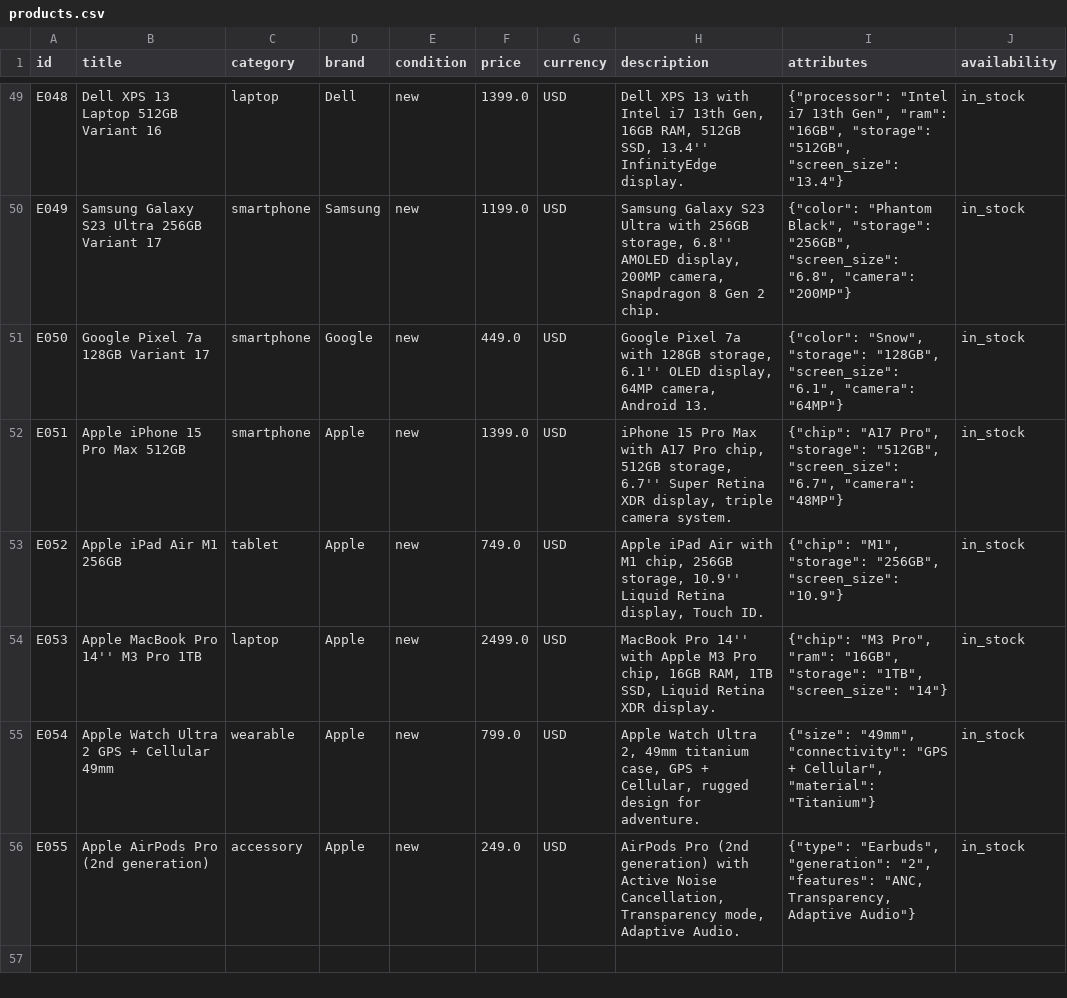
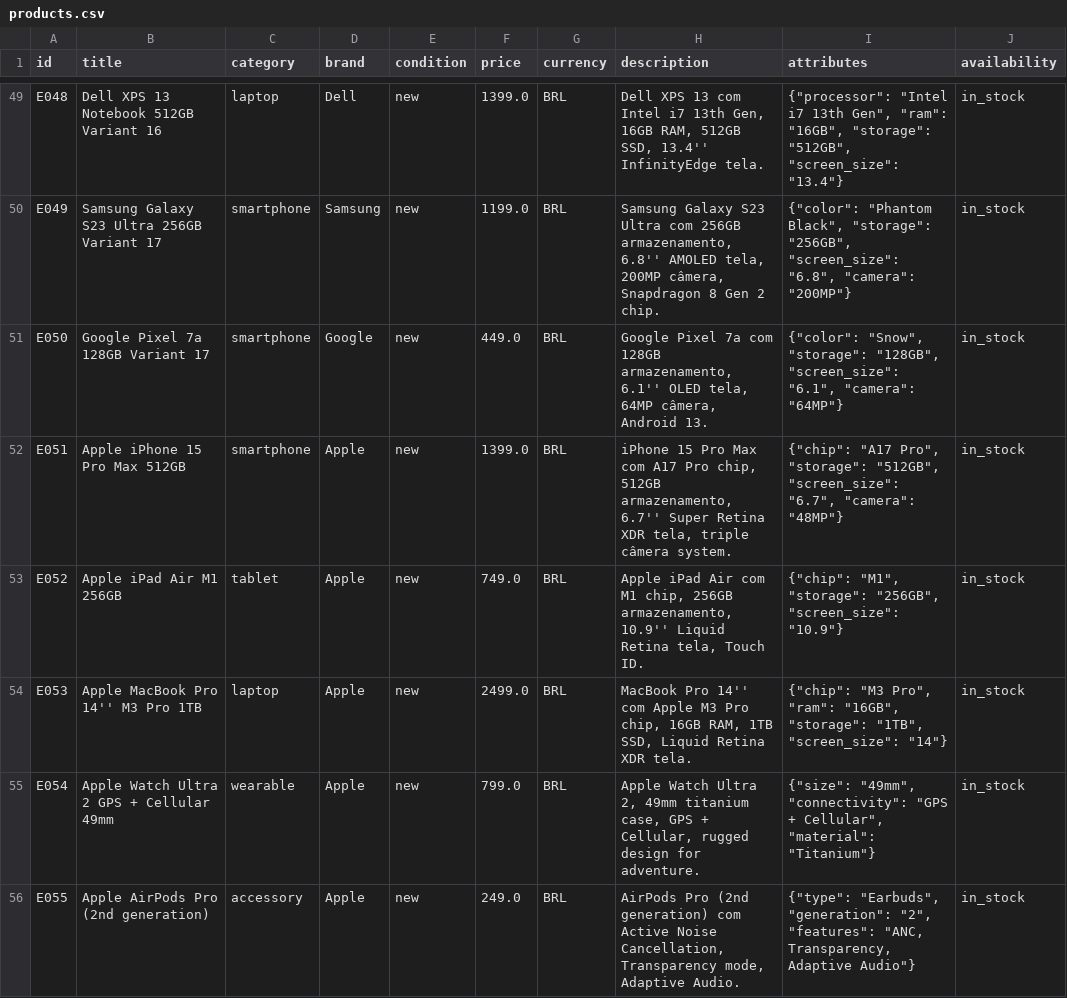
Before and after one commit to tiagopaes/ecommerce-rag, a CSV file: data/products.csv, drawn as a sheet; only a part is shown, gaps mark what is left out; the diff covers the shown part only; the diff names each change by its address in the sheet, - before the commit and + after, or states it on an @@ line.

```diff
--- a/data/products.csv
+++ b/data/products.csv
-B49 (title): Dell XPS 13 Laptop 512GB Variant 16
+B49 (title): Dell XPS 13 Notebook 512GB Variant 16
-G49:G56 (currency): USD
+G49:G56 (currency): BRL
-H49 (description): …XPS 13 with Intel i7 13th Gen, 16GB RAM, 512GB SSD, 13.4'' InfinityEdge display.
+H49 (description): …XPS 13 com Intel i7 13th Gen, 16GB RAM, 512GB SSD, 13.4'' InfinityEdge tela.
-H50 (description): …S23 Ultra with 256GB storage, 6.8'' AMOLED display, 200MP camera, Snapdragon 8…
+H50 (description): …S23 Ultra com 256GB armazenamento, 6.8'' AMOLED tela, 200MP câmera, Snapdragon 8…
-H51 (description): …Pixel 7a with 128GB storage, 6.1'' OLED display, 64MP camera, Android 13.
+H51 (description): …Pixel 7a com 128GB armazenamento, 6.1'' OLED tela, 64MP câmera, Android 13.
-H52 (description): …Pro Max with A17 Pro chip, 512GB storage, 6.7'' Super Retina XDR display, triple camera system.
+H52 (description): …Pro Max com A17 Pro chip, 512GB armazenamento, 6.7'' Super Retina XDR tela, triple câmera system.
-H53 (description): …iPad Air with M1 chip, 256GB storage, 10.9'' Liquid Retina display, Touch ID.
+H53 (description): …iPad Air com M1 chip, 256GB armazenamento, 10.9'' Liquid Retina tela, Touch ID.
-H54 (description): …Pro 14'' with Apple M3 Pro chip, 16GB RAM, 1TB SSD, Liquid Retina XDR display.
+H54 (description): …Pro 14'' com Apple M3 Pro chip, 16GB RAM, 1TB SSD, Liquid Retina XDR tela.
-H56 (description): …(2nd generation) with Active Noise…
+H56 (description): …(2nd generation) com Active Noise…
```
Also changed, not shown: 109 edited cells elsewhere in this file.
